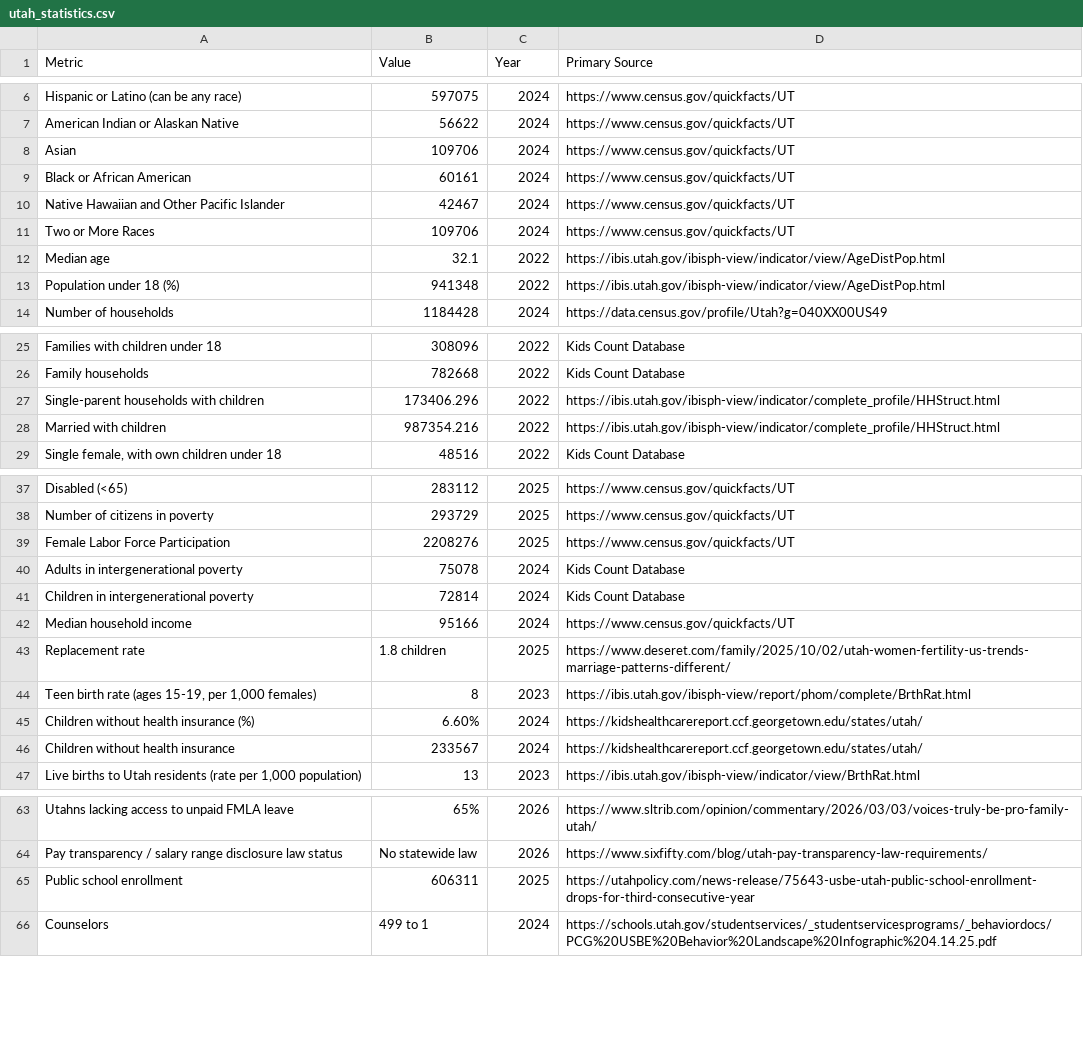
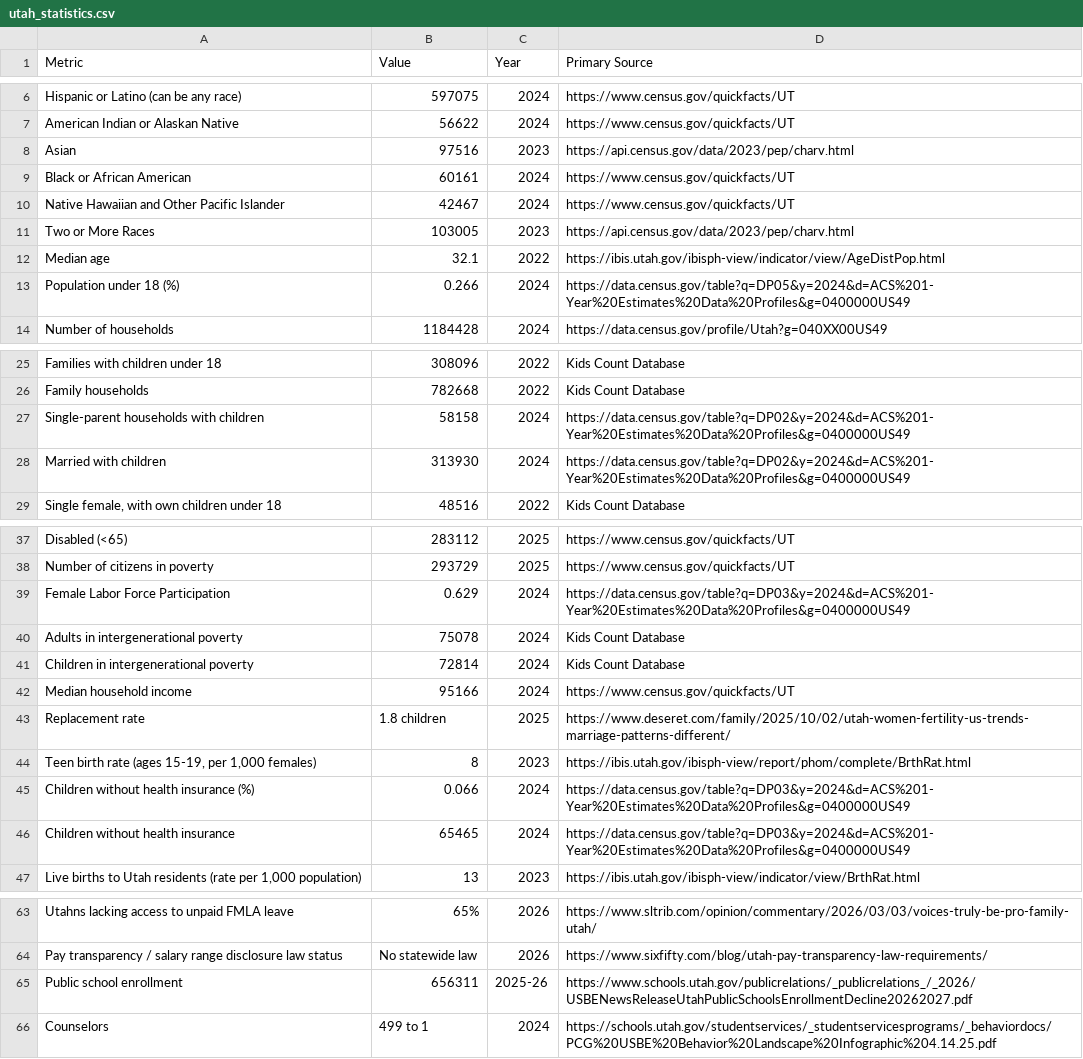
Before and after one commit to marin-alt/Test-Run, a CSV file: scanner/utah_statistics.csv, drawn as a sheet; only a part is shown, gaps mark what is left out; the diff covers the shown part only.

```diff
--- a/scanner/utah_statistics.csv
+++ b/scanner/utah_statistics.csv
@@ -7,8 +7,8 @@ Hispanic or Latino (can be any race),597075,2024,https://www.census.gov/quickfac
 American Indian or Alaskan Native,56622,2024,https://www.census.gov/quickfacts/UT
-Asian,109706,2024,https://www.census.gov/quickfacts/UT
+Asian,97516,2023,https://api.census.gov/data/2023/pep/charv.html
 Black or African American,60161,2024,https://www.census.gov/quickfacts/UT
 Native Hawaiian and Other Pacific Islander,42467,2024,https://www.census.gov/quickfacts/UT
-Two or More Races,109706,2024,https://www.census.gov/quickfacts/UT
+Two or More Races,103005,2023,https://api.census.gov/data/2023/pep/charv.html
 Median age,32.1,2022,https://ibis.utah.gov/ibisph-view/indicator/view/AgeDistPop.html
-Population under 18 (%),941348,2022,https://ibis.utah.gov/ibisph-view/indicator/view/AgeDistPop.html
+Population under 18 (%),0.266,2024,https://data.census.gov/table?q=DP05&y=2024&d=ACS%201-Year%20Estimates%20Data%20Profiles&g=0400000US49
 Number of households,1184428,2024,https://data.census.gov/profile/Utah?g=040XX00US49
@@ -26,4 +26,4 @@ Families with children under 18,308096,2022,Kids Count Database
 Family households,782668,2022,Kids Count Database
-Single-parent households with children,173406.296,2022,https://ibis.utah.gov/ibisph-view/indicator/complete_profile/HHStruct.html
-Married with children,987354.216,2022,https://ibis.utah.gov/ibisph-view/indicator/complete_profile/HHStruct.html
+Single-parent households with children,58158,2024,https://data.census.gov/table?q=DP02&y=2024&d=ACS%201-Year%20Estimates%20Data%20Profiles&g=0400000US49
+Married with children,313930,2024,https://data.census.gov/table?q=DP02&y=2024&d=ACS%201-Year%20Estimates%20Data%20Profiles&g=0400000US49
 "Single female, with own children under 18",48516,2022,Kids Count Database
@@ -38,3 +38,3 @@ Disabled (<65),283112,2025,https://www.census.gov/quickfacts/UT
 Number of citizens in poverty,293729,2025,https://www.census.gov/quickfacts/UT
-Female Labor Force Participation,2208276,2025,https://www.census.gov/quickfacts/UT
+Female Labor Force Participation,0.629,2024,https://data.census.gov/table?q=DP03&y=2024&d=ACS%201-Year%20Estimates%20Data%20Profiles&g=0400000US49
 Adults in intergenerational poverty,75078,2024,Kids Count Database
@@ -44,4 +44,4 @@ Replacement rate,1.8 children,2025,https://www.deseret.com/family/2025/10/02/uta
 "Teen birth rate (ages 15-19, per 1,000 females)",8,2023,https://ibis.utah.gov/ibisph-view/report/phom/complete/BrthRat.html
-Children without health insurance (%),6.60%,2024,https://kidshealthcarereport.ccf.georgetown.edu/states/utah/
-Children without health insurance,233567,2024,https://kidshealthcarereport.ccf.georgetown.edu/states/utah/
+Children without health insurance (%),0.066,2024,https://data.census.gov/table?q=DP03&y=2024&d=ACS%201-Year%20Estimates%20Data%20Profiles&g=0400000US49
+Children without health insurance,65465,2024,https://data.census.gov/table?q=DP03&y=2024&d=ACS%201-Year%20Estimates%20Data%20Profiles&g=0400000US49
 "Live births to Utah residents (rate per 1,000 population)",13,2023,https://ibis.utah.gov/ibisph-view/indicator/view/BrthRat.html
@@ -64,3 +64,3 @@ Utahns lacking access to unpaid FMLA leave,65%,2026,https://www.sltrib.com/opini
 Pay transparency / salary range disclosure law status,No statewide law,2026,https://www.sixfifty.com/blog/utah-pay-transparency-law-requirements/
-Public school enrollment,606311,2025,https://utahpolicy.com/news-release/75643-usbe-utah-public-school-enrollment-drops-for-third-consecutive-year
+Public school enrollment,656311,2025-26,https://www.schools.utah.gov/publicrelations/_publicrelations_/_2026/USBENewsReleaseUtahPublicSchoolsEnrollmentDecline20262027.pdf
 Counselors,499 to 1,2024,https://schools.utah.gov/studentservices/_studentservicesprograms/_behaviordocs/PCG%20USBE%20Behavior%20Landscape%20Infographic%204.14.25.pdf
```
Also changed, not shown: 4 edited cells elsewhere in this file, 2 other files.
